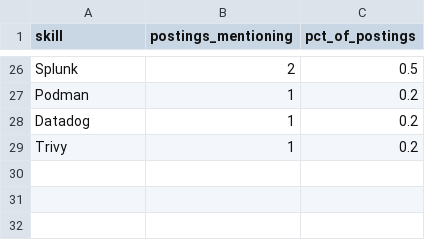
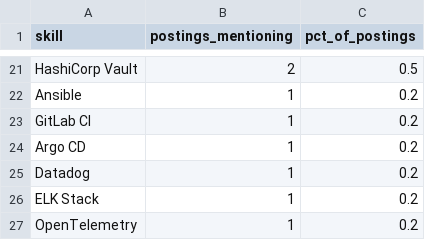
Before and after one commit to Rohith918/Devops-Skills-WordCloud, a CSV file: skills_cloud.csv, drawn as a sheet; only a part is shown, gaps mark what is left out; addresses are those after the commit; the diff covers the shown part only; the diff names each change by its address in the sheet, - before the commit and + after, or states it on an @@ line.

```diff
--- a/skills_cloud.csv
+++ b/skills_cloud.csv
-A21 (skill): Splunk
+A21 (skill): HashiCorp Vault
-A22 (skill): Podman
+A22 (skill): Ansible
+row 23: GitLab CI | 1 | 0.2
+row 24: Argo CD | 1 | 0.2
+row 26: ELK Stack | 1 | 0.2
-A27 (skill): Trivy
+A27 (skill): OpenTelemetry
```
Also changed, not shown: 8 added rows, 13 removed rows and 18 edited cells elsewhere in this file, 2 other files.
